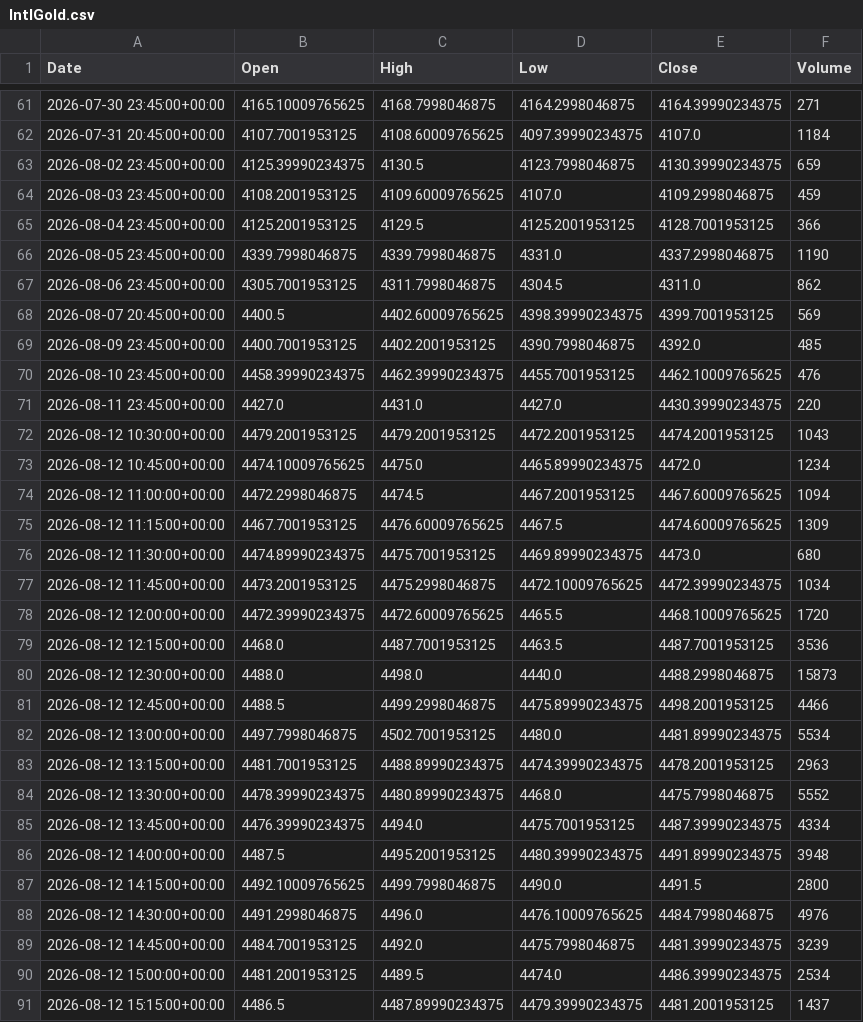
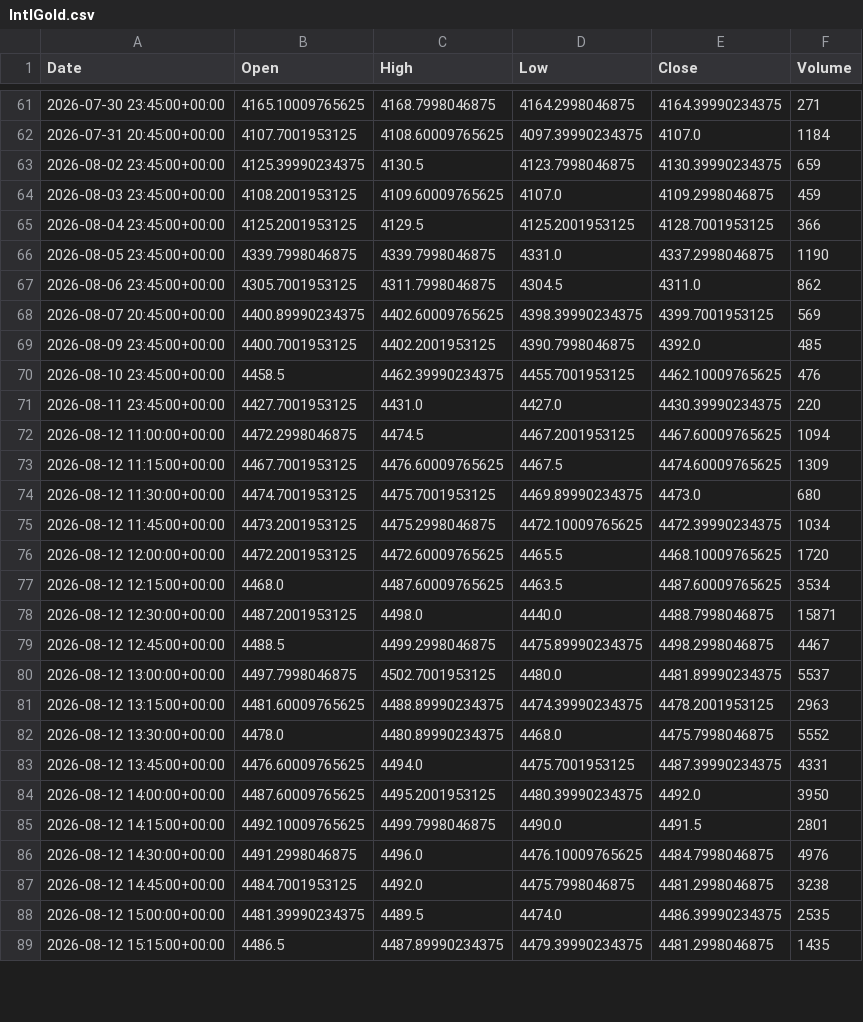
Before and after one commit to ericsutw/basic, a CSV file: data/currency/IntlGold.csv, drawn as a sheet; only a part is shown, gaps mark what is left out; the diff covers the shown part only.

```diff
--- a/data/currency/IntlGold.csv
+++ b/data/currency/IntlGold.csv
@@ -67,25 +67,23 @@
 2026-08-06 23:45:00+00:00,4305.7001953125,4311.7998046875,4304.5,4311.0,862
-2026-08-07 20:45:00+00:00,4400.5,4402.60009765625,4398.39990234375,4399.7001953125,569
+2026-08-07 20:45:00+00:00,4400.89990234375,4402.60009765625,4398.39990234375,4399.7001953125,569
 2026-08-09 23:45:00+00:00,4400.7001953125,4402.2001953125,4390.7998046875,4392.0,485
-2026-08-10 23:45:00+00:00,4458.39990234375,4462.39990234375,4455.7001953125,4462.10009765625,476
-2026-08-11 23:45:00+00:00,4427.0,4431.0,4427.0,4430.39990234375,220
-2026-08-12 10:30:00+00:00,4479.2001953125,4479.2001953125,4472.2001953125,4474.2001953125,1043
-2026-08-12 10:45:00+00:00,4474.10009765625,4475.0,4465.89990234375,4472.0,1234
+2026-08-10 23:45:00+00:00,4458.5,4462.39990234375,4455.7001953125,4462.10009765625,476
+2026-08-11 23:45:00+00:00,4427.7001953125,4431.0,4427.0,4430.39990234375,220
 2026-08-12 11:00:00+00:00,4472.2998046875,4474.5,4467.2001953125,4467.60009765625,1094
 2026-08-12 11:15:00+00:00,4467.7001953125,4476.60009765625,4467.5,4474.60009765625,1309
-2026-08-12 11:30:00+00:00,4474.89990234375,4475.7001953125,4469.89990234375,4473.0,680
+2026-08-12 11:30:00+00:00,4474.7001953125,4475.7001953125,4469.89990234375,4473.0,680
 2026-08-12 11:45:00+00:00,4473.2001953125,4475.2998046875,4472.10009765625,4472.39990234375,1034
-2026-08-12 12:00:00+00:00,4472.39990234375,4472.60009765625,4465.5,4468.10009765625,1720
-2026-08-12 12:15:00+00:00,4468.0,4487.7001953125,4463.5,4487.7001953125,3536
-2026-08-12 12:30:00+00:00,4488.0,4498.0,4440.0,4488.2998046875,15873
-2026-08-12 12:45:00+00:00,4488.5,4499.2998046875,4475.89990234375,4498.2001953125,4466
-2026-08-12 13:00:00+00:00,4497.7998046875,4502.7001953125,4480.0,4481.89990234375,5534
-2026-08-12 13:15:00+00:00,4481.7001953125,4488.89990234375,4474.39990234375,4478.2001953125,2963
-2026-08-12 13:30:00+00:00,4478.39990234375,4480.89990234375,4468.0,4475.7998046875,5552
-2026-08-12 13:45:00+00:00,4476.39990234375,4494.0,4475.7001953125,4487.39990234375,4334
-2026-08-12 14:00:00+00:00,4487.5,4495.2001953125,4480.39990234375,4491.89990234375,3948
-2026-08-12 14:15:00+00:00,4492.10009765625,4499.7998046875,4490.0,4491.5,2800
+2026-08-12 12:00:00+00:00,4472.2001953125,4472.60009765625,4465.5,4468.10009765625,1720
+2026-08-12 12:15:00+00:00,4468.0,4487.60009765625,4463.5,4487.60009765625,3534
+2026-08-12 12:30:00+00:00,4487.2001953125,4498.0,4440.0,4488.7998046875,15871
+2026-08-12 12:45:00+00:00,4488.5,4499.2998046875,4475.89990234375,4498.2998046875,4467
+2026-08-12 13:00:00+00:00,4497.7998046875,4502.7001953125,4480.0,4481.89990234375,5537
+2026-08-12 13:15:00+00:00,4481.60009765625,4488.89990234375,4474.39990234375,4478.2001953125,2963
+2026-08-12 13:30:00+00:00,4478.0,4480.89990234375,4468.0,4475.7998046875,5552
+2026-08-12 13:45:00+00:00,4476.60009765625,4494.0,4475.7001953125,4487.39990234375,4331
+2026-08-12 14:00:00+00:00,4487.60009765625,4495.2001953125,4480.39990234375,4492.0,3950
+2026-08-12 14:15:00+00:00,4492.10009765625,4499.7998046875,4490.0,4491.5,2801
 2026-08-12 14:30:00+00:00,4491.2998046875,4496.0,4476.10009765625,4484.7998046875,4976
-2026-08-12 14:45:00+00:00,4484.7001953125,4492.0,4475.7998046875,4481.39990234375,3239
-2026-08-12 15:00:00+00:00,4481.2001953125,4489.5,4474.0,4486.39990234375,2534
-2026-08-12 15:15:00+00:00,4486.5,4487.89990234375,4479.39990234375,4481.2001953125,1437
+2026-08-12 14:45:00+00:00,4484.7001953125,4492.0,4475.7998046875,4481.2998046875,3238
+2026-08-12 15:00:00+00:00,4481.39990234375,4489.5,4474.0,4486.39990234375,2535
+2026-08-12 15:15:00+00:00,4486.5,4487.89990234375,4479.39990234375,4481.2998046875,1435
```
Also changed, not shown: 137 edited cells elsewhere in this file, data/currency/BTC.csv, data/currency/USDTWD.csv, 1 other file.
